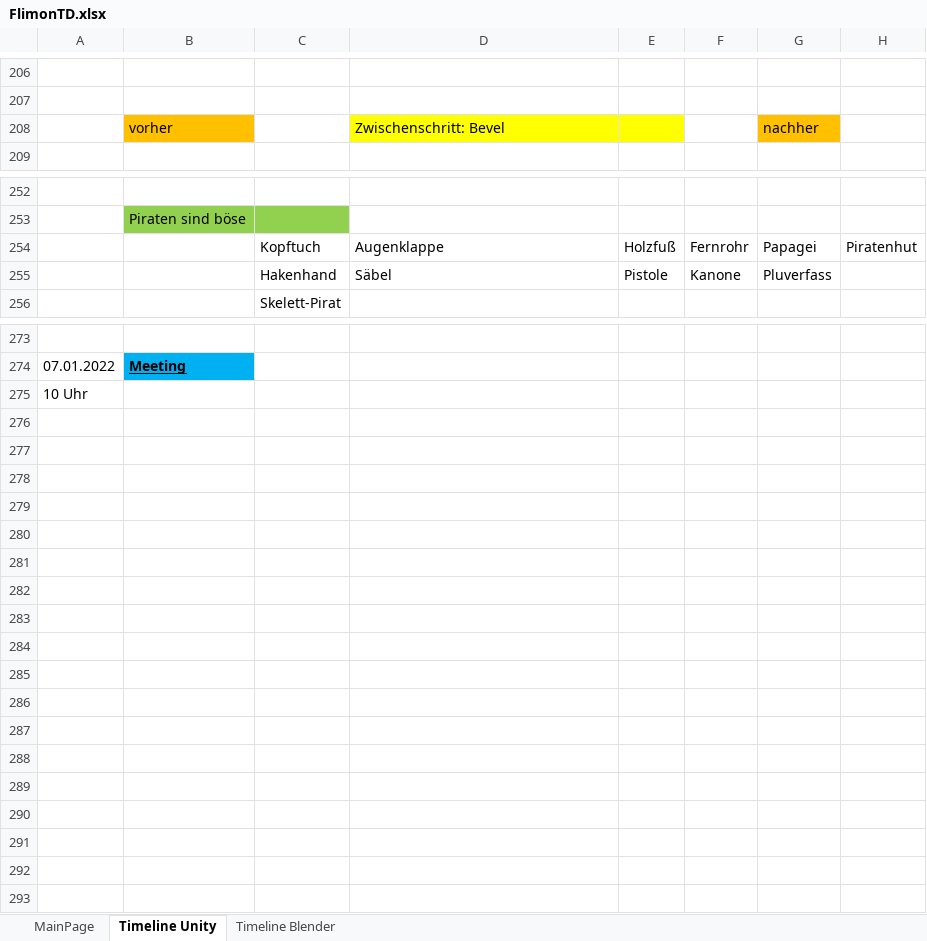
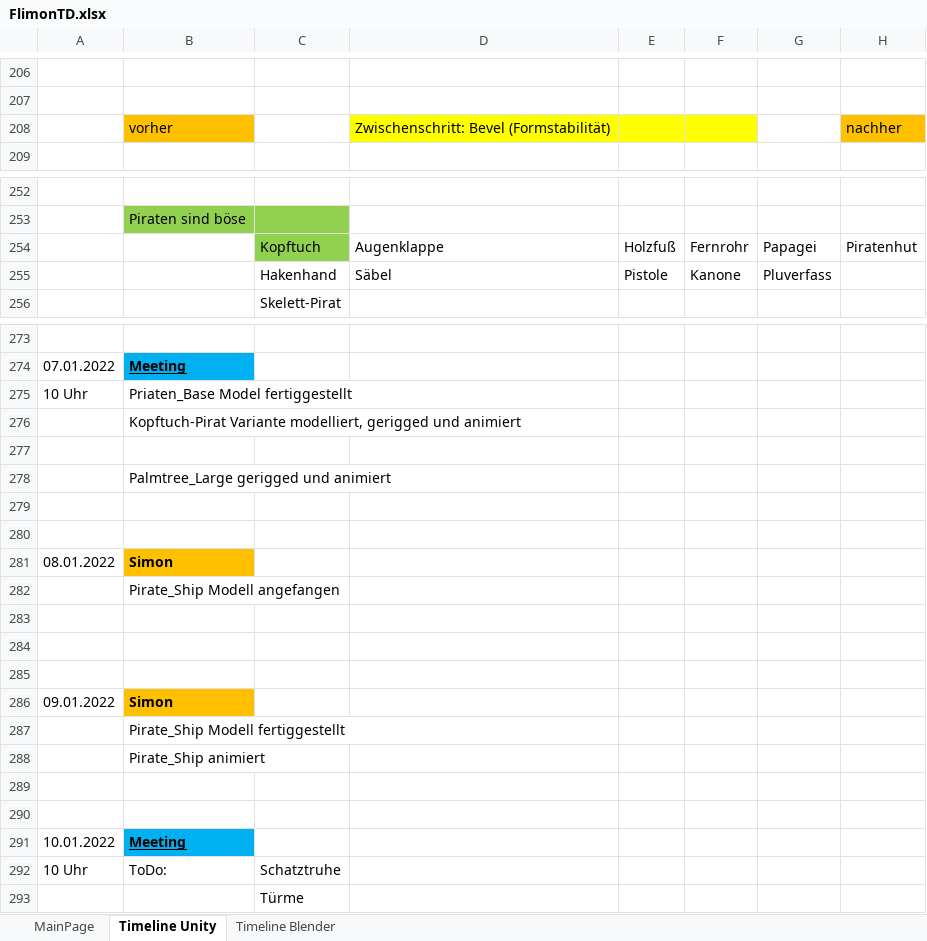
Before and after one commit to Flink91/FlimonUnityProject, an Excel workbook: FlimonTD.xlsx, sheet Timeline Unity, drawn as a sheet; only a part is shown, gaps mark what is left out; values as stored, in another font and other column widths than the file's, no borders; charts and pictures not drawn; removed rows and columns are numbered as before the commit, all else as after; the diff names each change by its address in the sheet, - before the commit and + after, or states it on an @@ line.

Commit message:
PiratesAndExcelUpdate

```diff
--- a/FlimonTD.xlsx (sheet Timeline Unity)
+++ b/FlimonTD.xlsx (sheet Timeline Unity)
-row 208:  | vorher |  | Zwischenschritt: Bevel |  |  | nachher
+row 208:  | vorher |  | Zwischenschritt: Bevel (Formstabilität) |  |  |  | nachher
-C254 fill: none
+C254 fill: #92D050
-B275: (empty)
+B275: Priaten_Base Model fertiggestellt
+row 276:  | Kopftuch-Pirat Variante modelliert, gerigged und animiert
+row 277: (empty)
+row 278:  | Palmtree_Large gerigged und animiert
+row 279: (empty)
+row 280: (empty)
+row 281: 08.01.2022 | Simon
+row 282:  | Pirate_Ship Modell angefangen
+row 283: (empty)
+row 284: (empty)
+row 285: (empty)
+row 286: 09.01.2022 | Simon
+row 287:  | Pirate_Ship Modell fertiggestellt
+row 288:  | Pirate_Ship animiert
+row 289: (empty)
+row 290: (empty)
+row 291: 10.01.2022 | Meeting
+row 292: 10 Uhr | ToDo: | Schatztruhe
+row 293:  |  | Türme
```
Also changed, not shown: sheet MainPage, charts or pictures, 20 other files.
